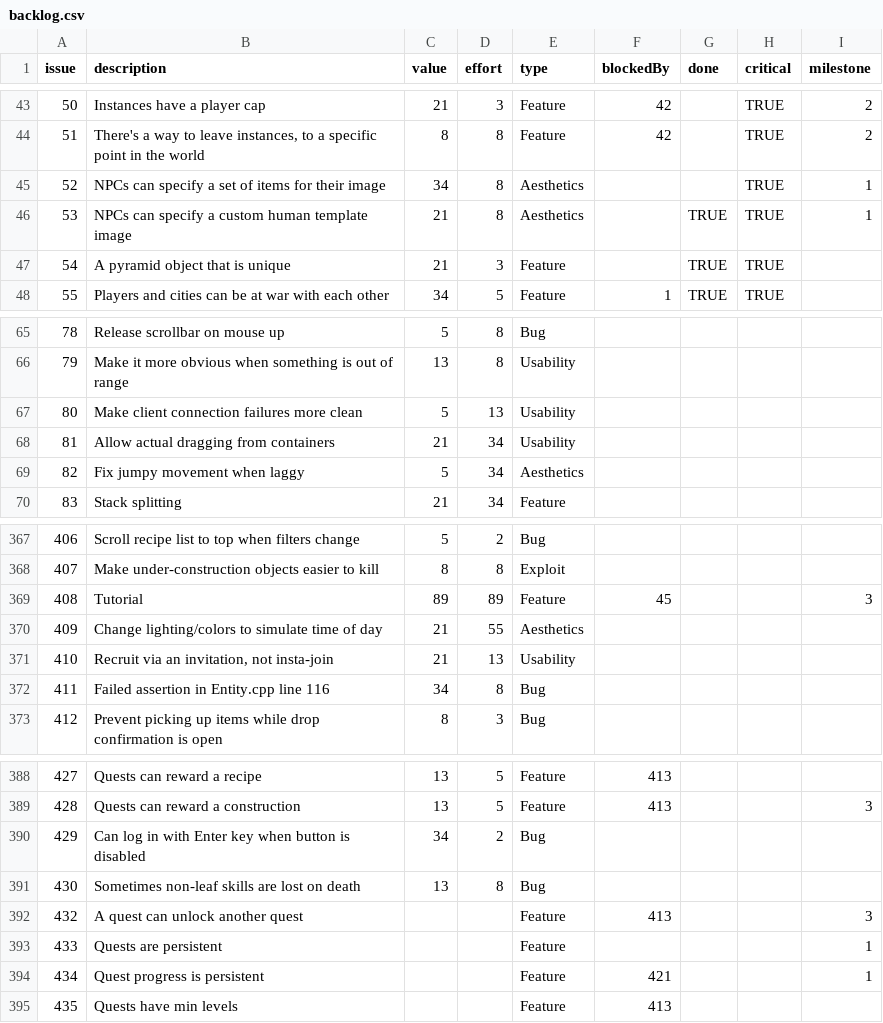
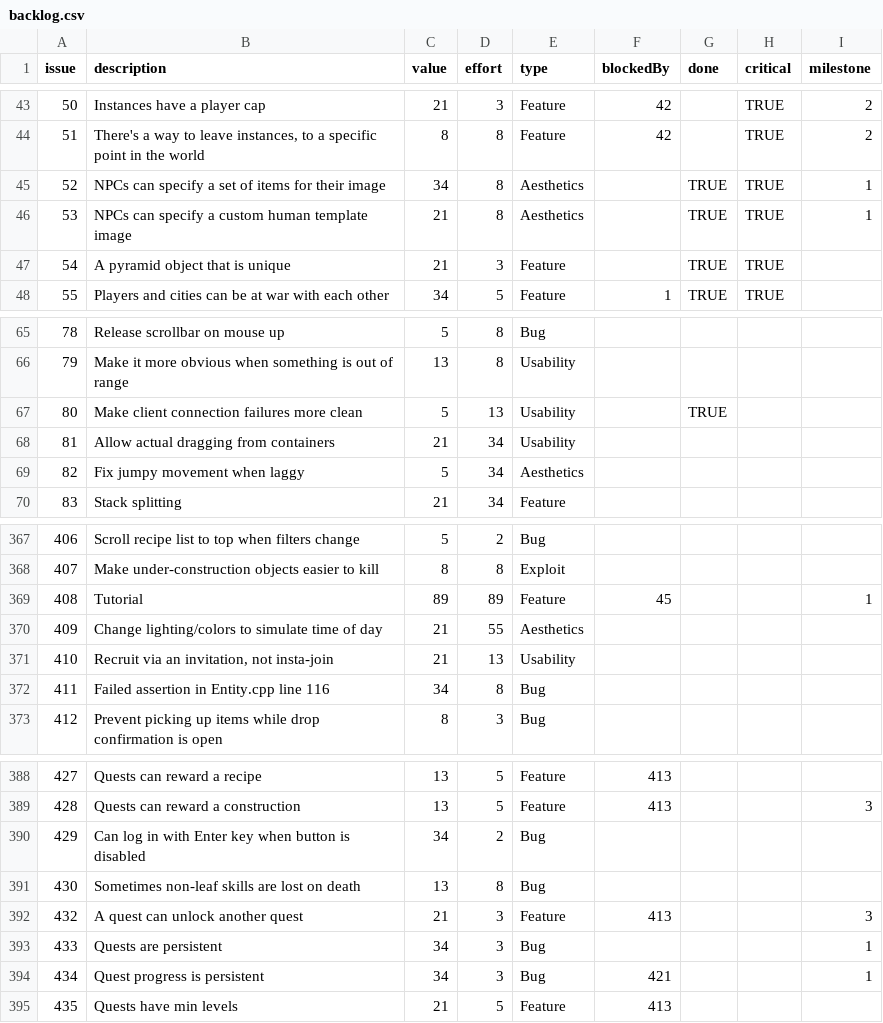
Before and after one commit to timgurto/Hellas, a CSV file: doc/backlog/backlog.csv, drawn as a sheet; only a part is shown, gaps mark what is left out.

Commit message:
Update backlog

```diff
--- a/doc/backlog/backlog.csv
+++ b/doc/backlog/backlog.csv
@@ -44,3 +44,3 @@ issue,description,value,effort,type,blockedBy,done,critical,milestone
 51,"There's a way to leave instances, to a specific point in the world",8,8,Feature,42,,TRUE,2
-52,NPCs can specify a set of items for their image,34,8,Aesthetics,,,TRUE,1
+52,NPCs can specify a set of items for their image,34,8,Aesthetics,,TRUE,TRUE,1
 53,NPCs can specify a custom human template image,21,8,Aesthetics,,TRUE,TRUE,1
@@ -66,3 +66,3 @@ issue,description,value,effort,type,blockedBy,done,critical,milestone
 79,Make it more obvious when something is out of range,13,8,Usability,,,,
-80,Make client connection failures more clean,5,13,Usability,,,,
+80,Make client connection failures more clean,5,13,Usability,,TRUE,,
 81,Allow actual dragging from containers,21,34,Usability,,,,
@@ -368,3 +368,3 @@ issue,description,value,effort,type,blockedBy,done,critical,milestone
 407,Make under-construction objects easier to kill,8,8,Exploit,,,,
-408,Tutorial,89,89,Feature,45,,,3
+408,Tutorial,89,89,Feature,45,,,1
 409,Change lighting/colors to simulate time of day,21,55,Aesthetics,,,,
@@ -391,5 +391,5 @@ issue,description,value,effort,type,blockedBy,done,critical,milestone
 430,Sometimes non-leaf skills are lost on death,13,8,Bug,,,,
-432,A quest can unlock another quest,,,Feature,413,,,3
-433,Quests are persistent,,,Feature,,,,1
-434,Quest progress is persistent,,,Feature,421,,,1
-435,Quests have min levels,,,Feature,413,,,
+432,A quest can unlock another quest,21,3,Feature,413,,,3
+433,Quests are persistent,34,3,Bug,,,,1
+434,Quest progress is persistent,34,3,Bug,421,,,1
+435,Quests have min levels,21,5,Feature,413,,,
```
